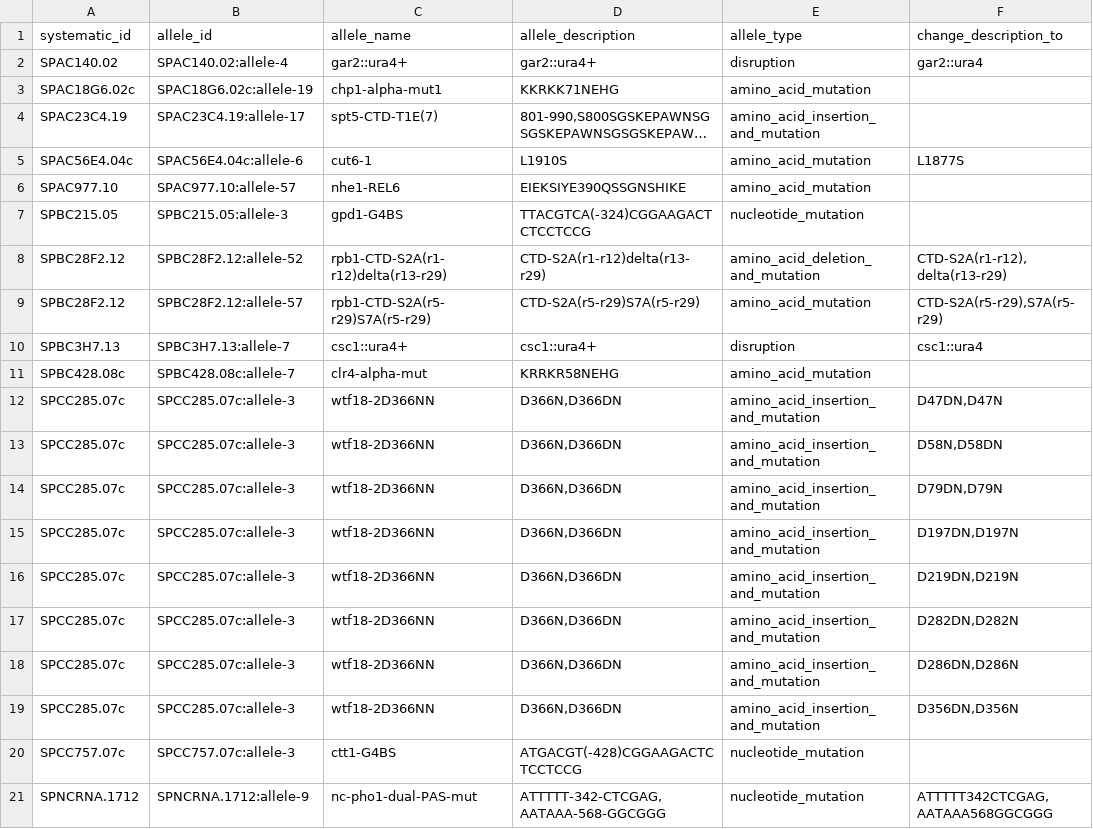
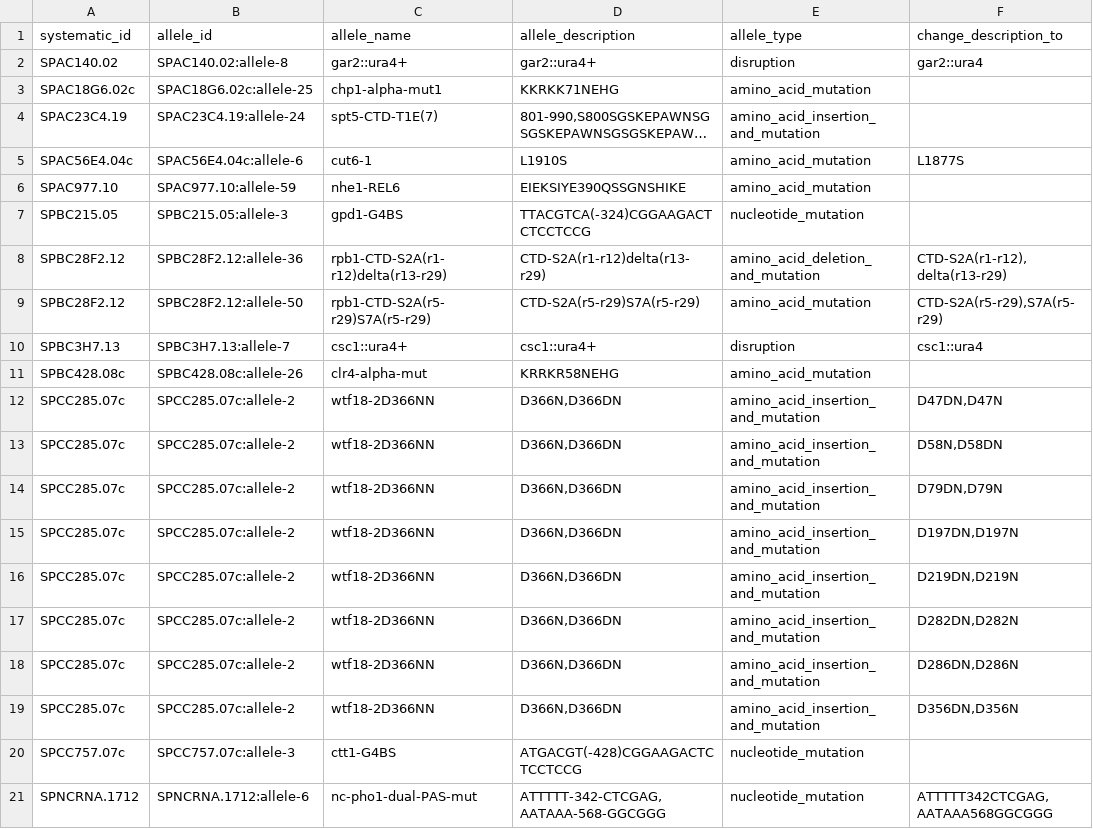
Before and after one commit to pombase/allele_qc, a TSV file: results/allele_auto_fix.tsv, drawn as a sheet; only a part is shown; long unchanged cells end in …; the diff names each change by its address in the sheet, - before the commit and + after, or states it on an @@ line.

```diff
--- a/results/allele_auto_fix.tsv
+++ b/results/allele_auto_fix.tsv
-B2 (allele_id): SPAC140.02:allele-4
+B2 (allele_id): SPAC140.02:allele-8
-B3 (allele_id): SPAC18G6.02c:allele-19
+B3 (allele_id): SPAC18G6.02c:allele-25
-B4 (allele_id): SPAC23C4.19:allele-17
+B4 (allele_id): SPAC23C4.19:allele-24
-B6 (allele_id): SPAC977.10:allele-57
+B6 (allele_id): SPAC977.10:allele-59
-B8 (allele_id): SPBC28F2.12:allele-52
+B8 (allele_id): SPBC28F2.12:allele-36
-B9 (allele_id): SPBC28F2.12:allele-57
+B9 (allele_id): SPBC28F2.12:allele-50
-B11 (allele_id): SPBC428.08c:allele-7
+B11 (allele_id): SPBC428.08c:allele-26
-B12:B19 (allele_id): SPCC285.07c:allele-3
+B12:B19 (allele_id): SPCC285.07c:allele-2
-B21 (allele_id): SPNCRNA.1712:allele-9
+B21 (allele_id): SPNCRNA.1712:allele-6
```
Also changed, not shown: results/allele_cannot_fix_other_errors.tsv, results/protein_modification_cannot_fix_other_errors.tsv, 7 other files.
